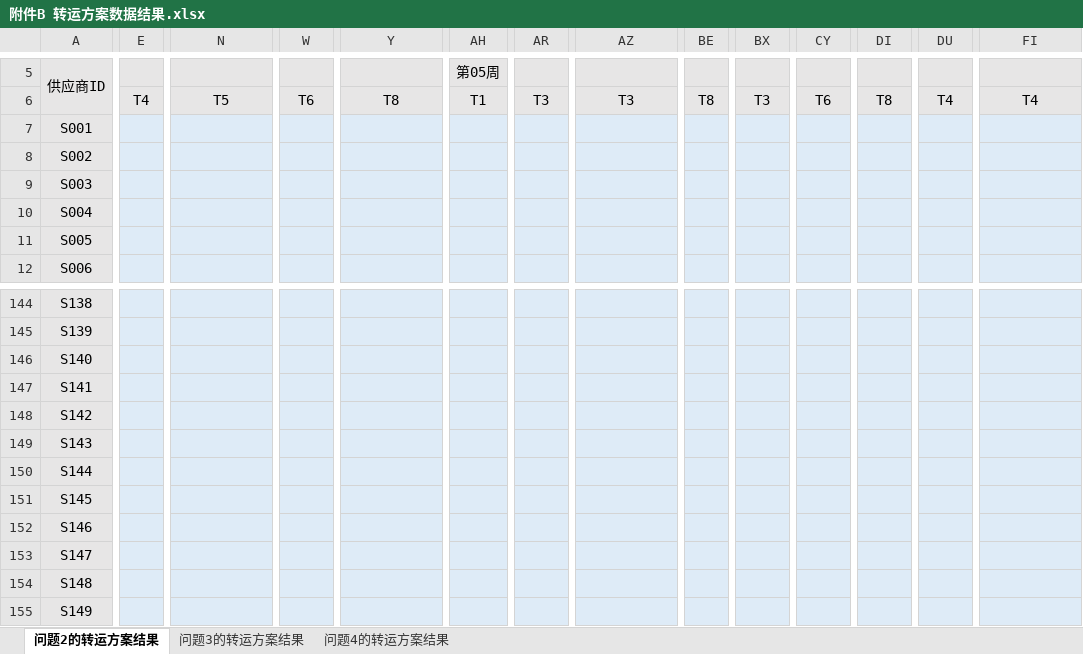
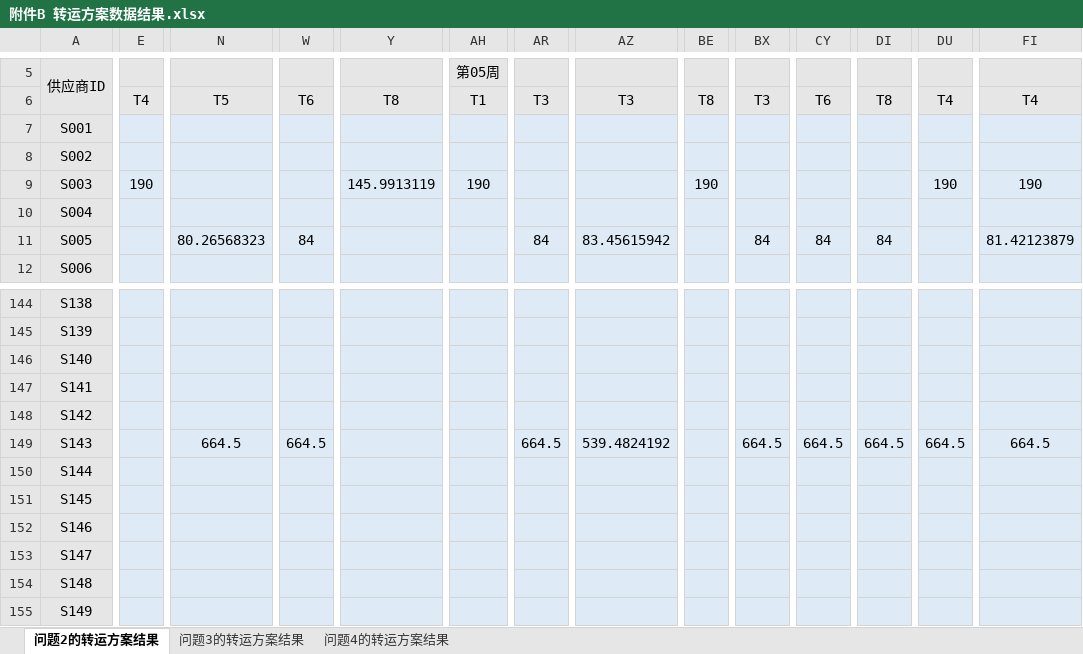
Before and after one commit to JagerChoi0313/Mathematical_Modeling, an Excel workbook: 第九道题：选一道题/A题/附件B 转运方案数据结果.xlsx, sheet 问题2的转运方案结果, drawn as a sheet; only a part is shown, gaps mark what is left out; values as stored, in another font and other column widths than the file's, no borders; the diff covers the shown part only; the diff names each change by its address in the sheet, - before the commit and + after, or states it on an @@ line.

```diff
--- a/第九道题：选一道题/A题/附件B 转运方案数据结果.xlsx (sheet 问题2的转运方案结果)
+++ b/第九道题：选一道题/A题/附件B 转运方案数据结果.xlsx (sheet 问题2的转运方案结果)
-E9: (empty)
+E9: 190
-Y9: (empty)
+Y9: 145.9913119
-AH9 (第05周): (empty)
+AH9 (第05周): 190
-BE9: (empty)
+BE9: 190
-DU9: (empty)
+DU9: 190
-FI9: (empty)
+FI9: 190
-N11: (empty)
+N11: 80.26568323
-W11: (empty)
+W11: 84
-AR11: (empty)
+AR11: 84
-AZ11: (empty)
+AZ11: 83.45615942
-BX11: (empty)
+BX11: 84
-CY11: (empty)
+CY11: 84
-DI11: (empty)
+DI11: 84
-FI11: (empty)
+FI11: 81.42123879
-N149: (empty)
+N149: 664.5
-W149: (empty)
+W149: 664.5
-AR149: (empty)
+AR149: 664.5
-AZ149: (empty)
+AZ149: 539.4824192
-BX149: (empty)
+BX149: 664.5
-CY149: (empty)
+CY149: 664.5
-DI149: (empty)
+DI149: 664.5
-DU149: (empty)
+DU149: 664.5
-FI149: (empty)
+FI149: 664.5
```
Also changed, not shown: 664 edited cells elsewhere in this sheet, 第九道题：选一道题/A题/问题二_供应商未来供货能力分析.xlsx, 第九道题：选一道题/A题/附件A 订购方案数据结果.xlsx, 41 other files.
